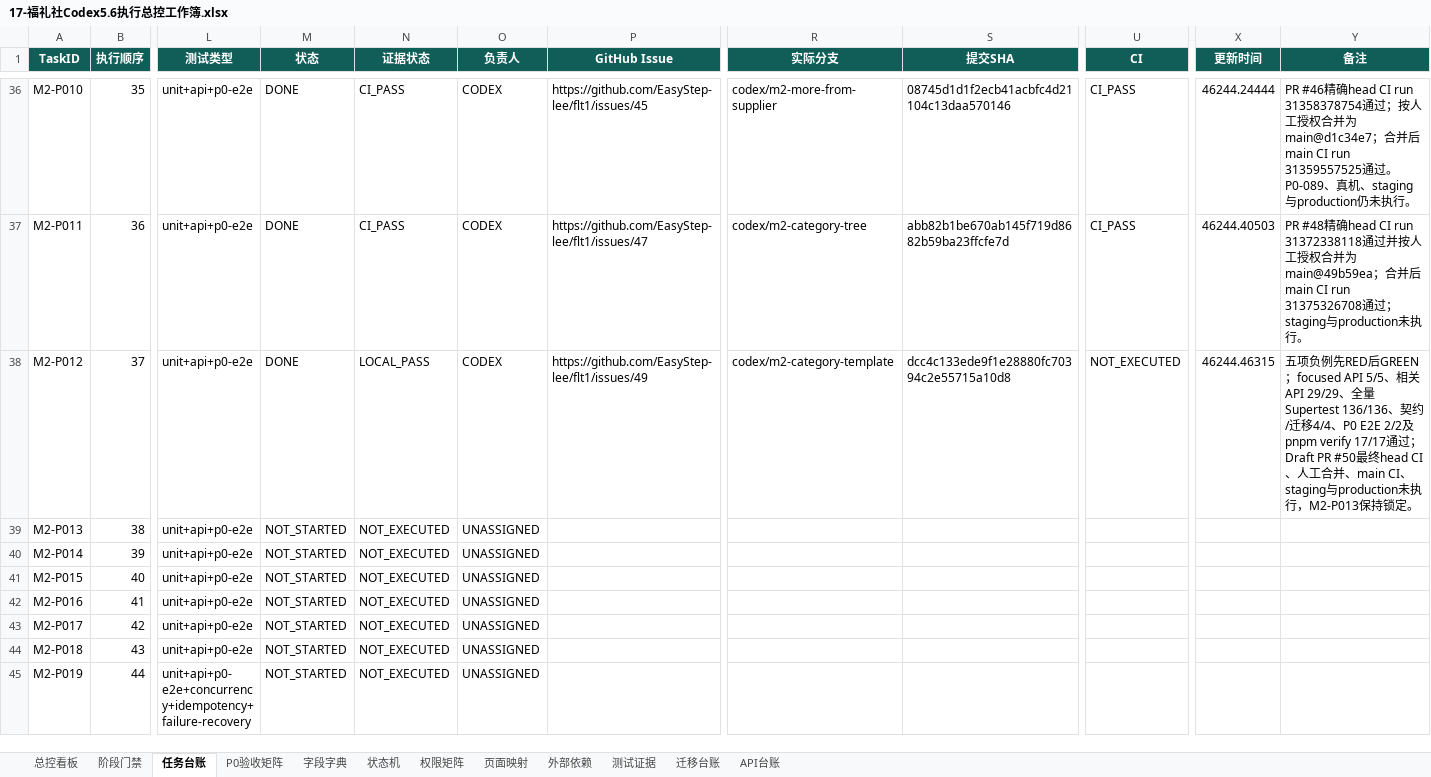
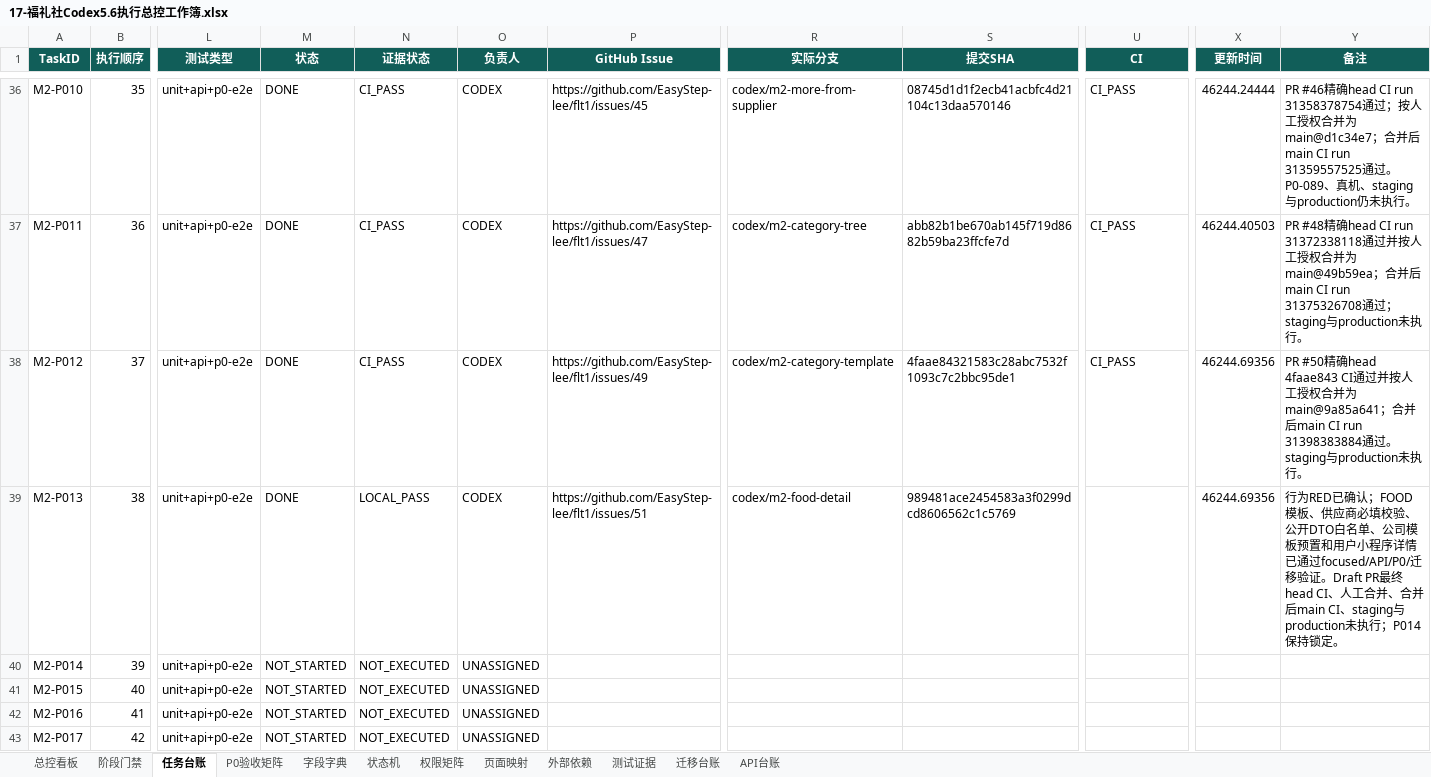
Before and after one commit to EasyStep-lee/flt1, an Excel workbook: 福礼社Codex5.6开发执行包V1.1/17-福礼社Codex5.6执行总控工作簿.xlsx, sheet 任务台账, drawn as a sheet; only a part is shown, gaps mark what is left out; the shorter side is filled out with more unchanged rows; values as stored, in another font and other column widths than the file's, no borders; conditional formats and table styles not drawn; the diff names each change by its address in the sheet, - before the commit and + after, or states it on an @@ line.

Commit message:
docs(m2): record food detail evidence

```diff
--- a/福礼社Codex5.6开发执行包V1.1/17-福礼社Codex5.6执行总控工作簿.xlsx (sheet 任务台账)
+++ b/福礼社Codex5.6开发执行包V1.1/17-福礼社Codex5.6执行总控工作簿.xlsx (sheet 任务台账)
-N38 (证据状态): LOCAL_PASS
+N38 (证据状态): CI_PASS
-S38 (提交SHA): dcc4c133ede9f1e28880fc70394c2e55715a10d8
+S38 (提交SHA): 4faae84321583c28abc7532f1093c7c2bbc95de1
-U38 (CI): NOT_EXECUTED
+U38 (CI): CI_PASS
-X38 (更新时间): 46244.46315
+X38 (更新时间): 46244.69356
-Y38 (备注): 五项负例先RED后GREEN；focused API 5/5、相关API 29/29、全量Supertest 136/136、契约/迁移4/4、P0 E2E 2/2及pnpm verify 17/17通过；Draft PR #50最终head CI、人工合并、main CI、staging与production未执行，M2-P013保持锁定。
+Y38 (备注): PR #50精确head 4faae843 CI通过并按人工授权合并为main@9a85a641；合并后main CI run 31398383884通过。staging与production未执行。
-M39 (状态): NOT_STARTED
+M39 (状态): DONE
-N39 (证据状态): NOT_EXECUTED
+N39 (证据状态): LOCAL_PASS
-O39 (负责人): UNASSIGNED
+O39 (负责人): CODEX
-P39 (GitHub Issue): (empty)
+P39 (GitHub Issue): https://github.com/EasyStep-lee/flt1/issues/51
-R39 (实际分支): (empty)
+R39 (实际分支): codex/m2-food-detail
-S39 (提交SHA): (empty)
+S39 (提交SHA): 989481ace2454583a3f0299dcd8606562c1c5769
-X39 (更新时间): (empty)
+X39 (更新时间): 46244.69356
-Y39 (备注): (empty)
+Y39 (备注): 行为RED已确认；FOOD模板、供应商必填校验、公开DTO白名单、公司模板预置和用户小程序详情已通过focused/API/P0/迁移验证。Draft PR最终head CI、人工合并、合并后main CI、staging与production未执行；P014保持锁定。
```
Also changed, not shown: sheet 测试证据, sheet 迁移台账, sheet API台账, sheet P0验收矩阵, sheet 页面映射, sheet 总控看板, 2 more sheets, 29 other files.
